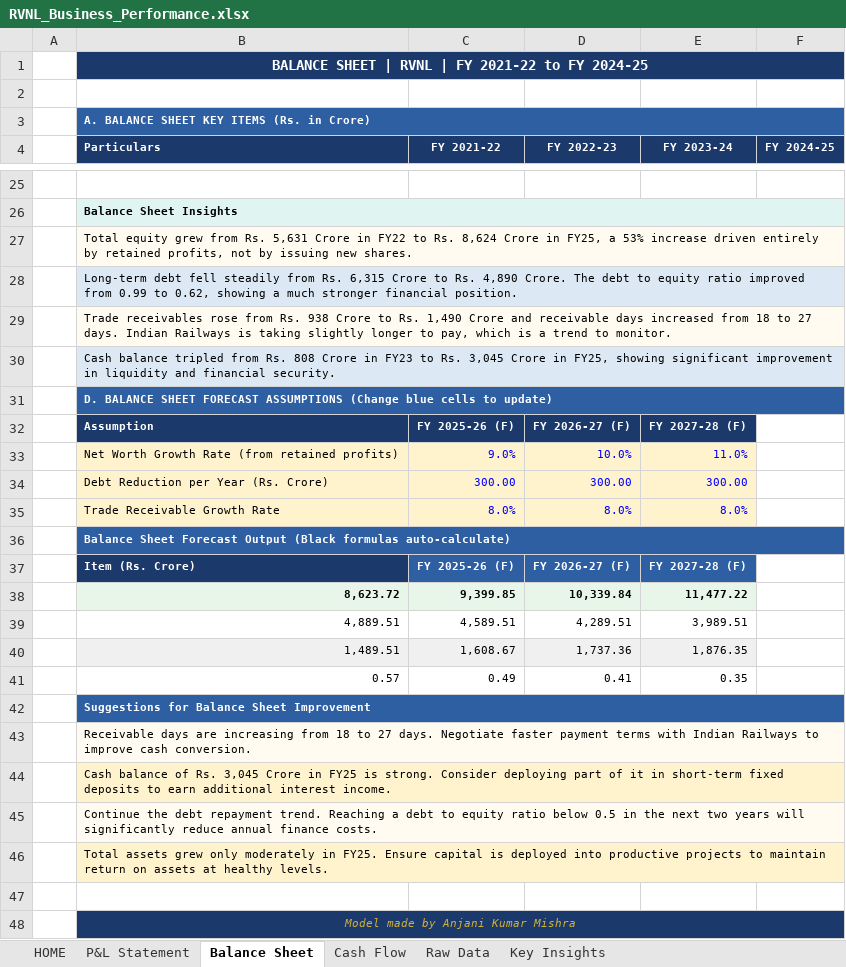
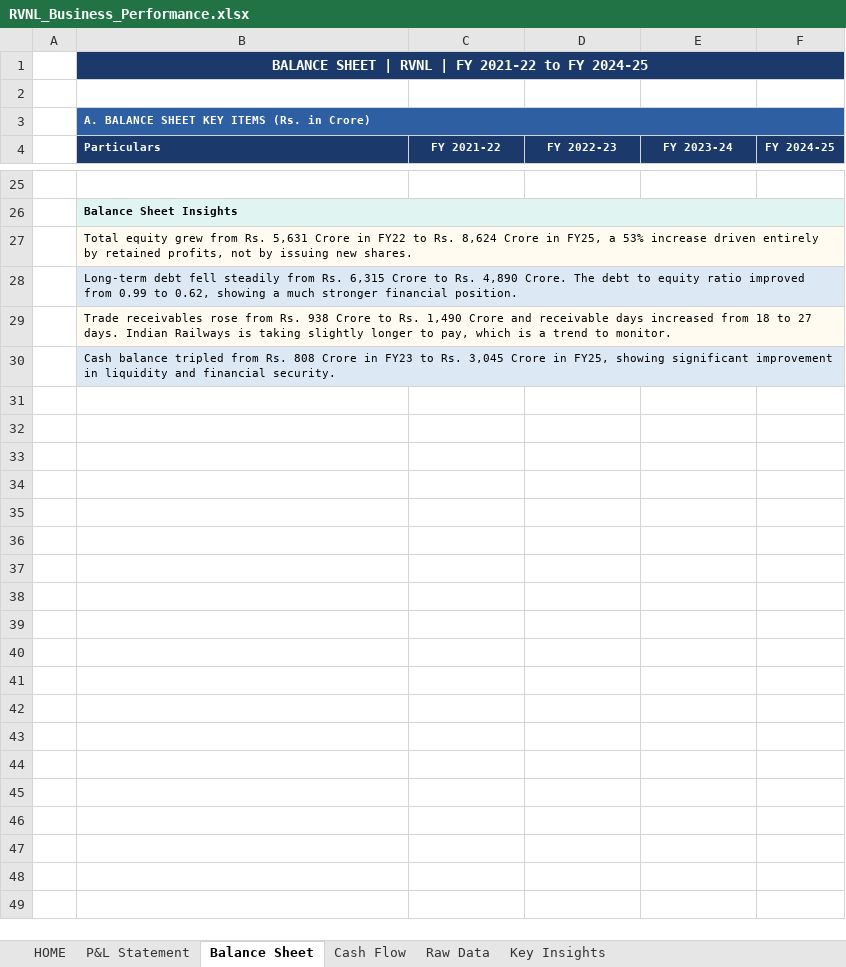
Before and after one commit to inakm/inakm.github.io, an Excel workbook: myprojects/RVNL/RVNL_Business_Performance.xlsx, sheet Balance Sheet, drawn as a sheet; only a part is shown, gaps mark what is left out; values as stored, in another font and other column widths than the file's, no borders; the diff names each change by its address in the sheet, - before the commit and + after, or states it on an @@ line.

```diff
--- a/myprojects/RVNL/RVNL_Business_Performance.xlsx (sheet Balance Sheet)
+++ b/myprojects/RVNL/RVNL_Business_Performance.xlsx (sheet Balance Sheet)
-row 31:  | D. BALANCE SHEET FORECAST ASSUMPTIONS (Change blue cells to update)
-row 32:  | Assumption | FY 2025-26 (F) | FY 2026-27 (F) | FY 2027-28 (F)
-row 33:  | Net Worth Growth Rate (from retained profits) | 9.0% | 10.0% | 11.0%
-row 34:  | Debt Reduction per Year (Rs. Crore) | 300.00 | 300.00 | 300.00
-row 35:  | Trade Receivable Growth Rate | 8.0% | 8.0% | 8.0%
-row 36:  | Balance Sheet Forecast Output (Black formulas auto-calculate)
-row 37:  | Item (Rs. Crore) | FY 2025-26 (F) | FY 2026-27 (F) | FY 2027-28 (F)
-row 38:  | 8,623.72 | 9,399.85 | 10,339.84 | 11,477.22
-row 39:  | 4,889.51 | 4,589.51 | 4,289.51 | 3,989.51
-row 40:  | 1,489.51 | 1,608.67 | 1,737.36 | 1,876.35
-row 41:  | 0.57 | 0.49 | 0.41 | 0.35
-row 42:  | Suggestions for Balance Sheet Improvement
-row 43:  | Receivable days are increasing from 18 to 27 days. Negotiate faster payment terms with Indian Railways to improve cash conversion.
-row 44:  | Cash balance of Rs. 3,045 Crore in FY25 is strong. Consider deploying part of it in short-term fixed deposits to earn additional interest income.
-row 45:  | Continue the debt repayment trend. Reaching a debt to equity ratio below 0.5 in the next two years will significantly reduce annual finance costs.
-row 46:  | Total assets grew only moderately in FY25. Ensure capital is deployed into productive projects to maintain return on assets at healthy levels.
-row 47: (empty)
-row 48:  | Model made by Anjani Kumar Mishra
```
Also changed, not shown: sheet P&L Statement, sheet Cash Flow, sheet Key Insights, formulas that keep their value, myprojects/RVNL/RVNL_Ratio_Analysis.xlsx, 22 other files.
